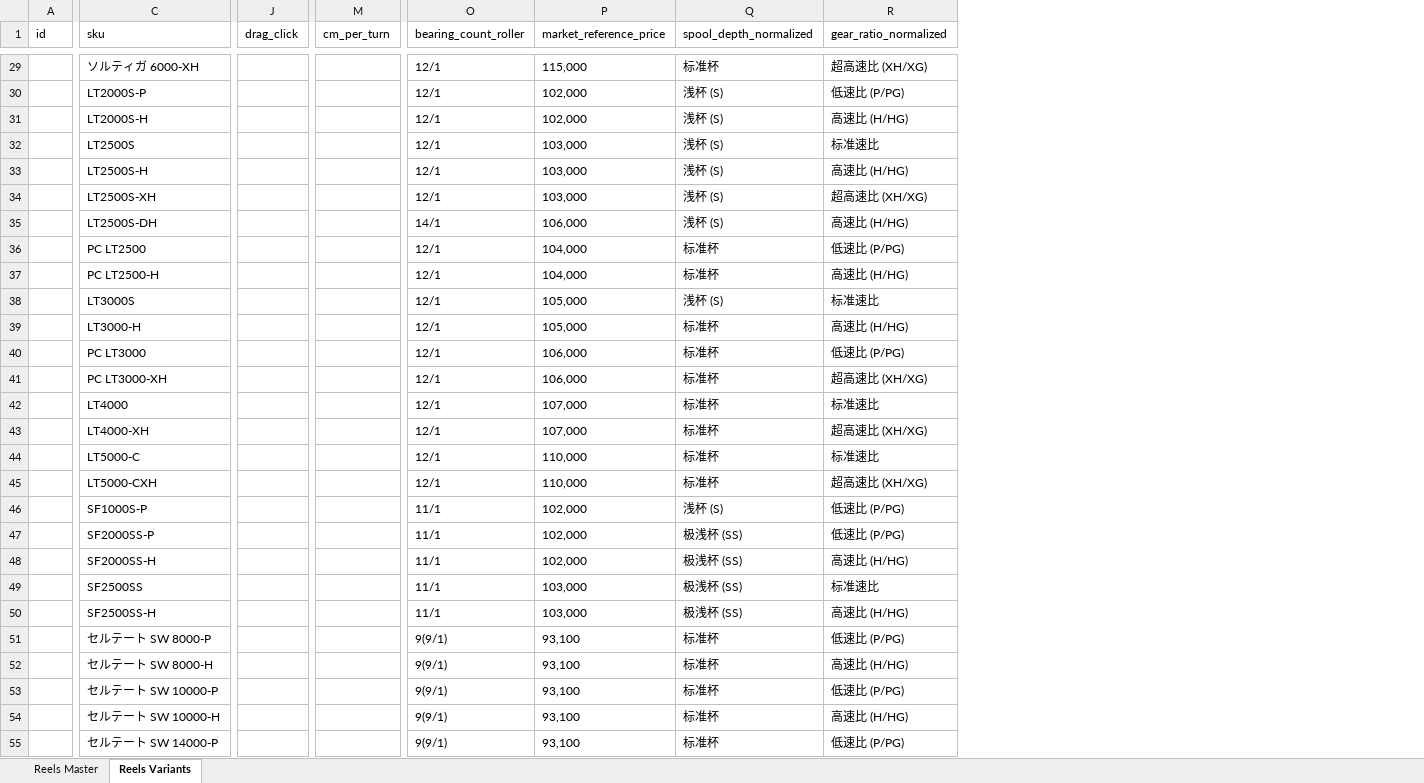
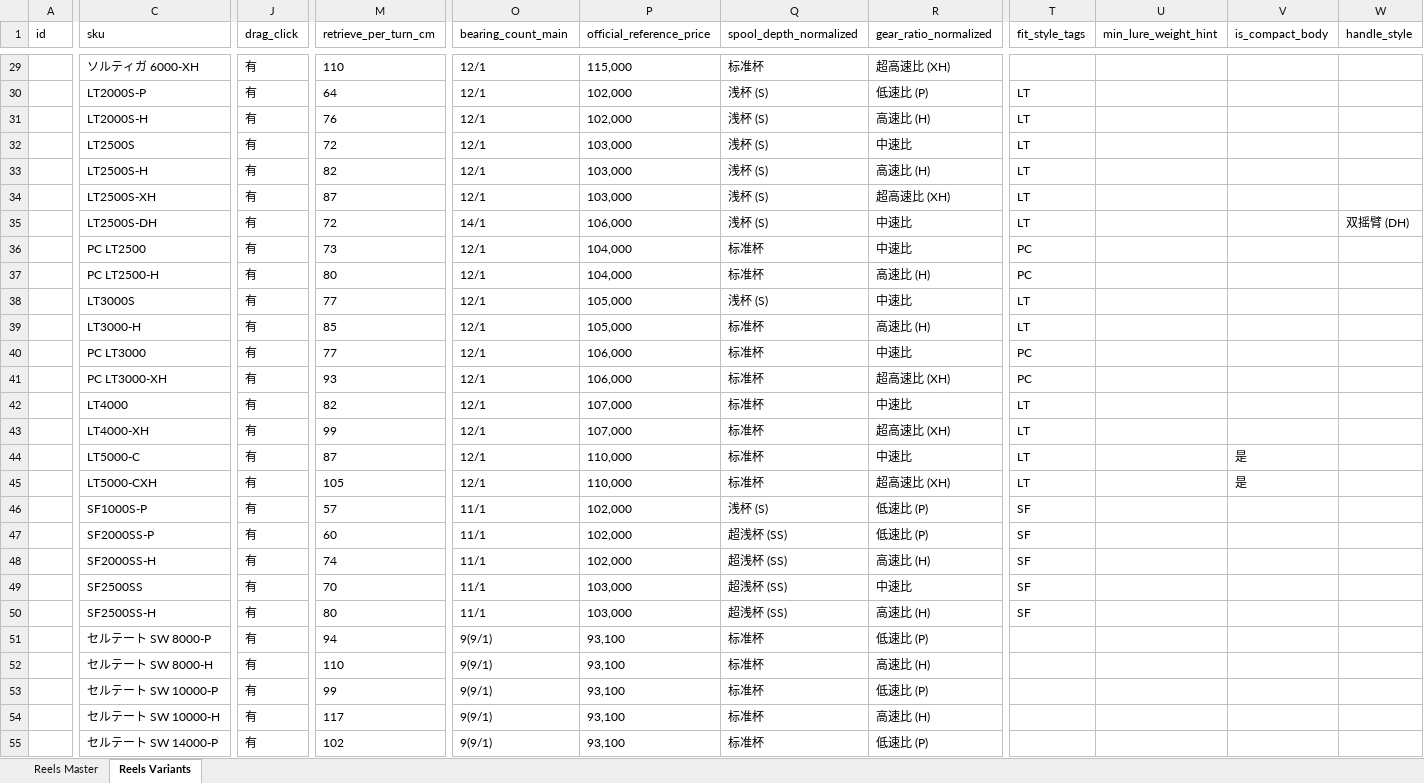
Before and after one commit to Dmaozhua/GearSage, an Excel workbook: GearSage-client/pkgGear/data_raw/daiwa_reels_import.xlsx, sheet Reels Variants, drawn as a sheet; only a part is shown, gaps mark what is left out; values as stored, in another font and other column widths than the file's, no borders; removed rows and columns are numbered as before the commit, all else as after; the diff covers the shown part only; the diff names each change by its address in the sheet, - before the commit and + after, or states it on an @@ line.

```diff
--- a/GearSage-client/pkgGear/data_raw/daiwa_reels_import.xlsx (sheet Reels Variants)
+++ b/GearSage-client/pkgGear/data_raw/daiwa_reels_import.xlsx (sheet Reels Variants)
-column M (cm_per_turn), empty
+column M (retrieve_per_turn_cm), rows 29-55: 110 | 64 | 76 | 72 | 82 | 87 | 72 | 73 | 80 | 77 | 85 | 77 | 93 | 82 | 99 | 87 | 105 | 57 | 60 | 74 | 70 | 80 | 94 | 110 | 99 | 117 | 102
+column T (fit_style_tags), rows 30-50: LT | LT | LT | LT | LT | LT | PC | PC | LT | LT | PC | PC | LT | LT | LT | LT | SF | SF | SF | SF | SF
+column U (min_lure_weight_hint), empty
+column V (is_compact_body), rows 44-45: 是 | 是
+column W (handle_style), row 35: 双摇臂 (DH)
-O1: bearing_count_roller
+O1: bearing_count_main
-P1: market_reference_price
+P1: official_reference_price
-J29:J55 (drag_click): (empty)
+J29:J55 (drag_click): 有
-R29 (gear_ratio_normalized): 超高速比 (XH/XG)
+R29 (gear_ratio_normalized): 超高速比 (XH)
-R30 (gear_ratio_normalized): 低速比 (P/PG)
+R30 (gear_ratio_normalized): 低速比 (P)
-R31 (gear_ratio_normalized): 高速比 (H/HG)
+R31 (gear_ratio_normalized): 高速比 (H)
-R32 (gear_ratio_normalized): 标准速比
+R32 (gear_ratio_normalized): 中速比
-R33 (gear_ratio_normalized): 高速比 (H/HG)
+R33 (gear_ratio_normalized): 高速比 (H)
-R34 (gear_ratio_normalized): 超高速比 (XH/XG)
+R34 (gear_ratio_normalized): 超高速比 (XH)
-R35 (gear_ratio_normalized): 高速比 (H/HG)
+R35 (gear_ratio_normalized): 中速比
-R36 (gear_ratio_normalized): 低速比 (P/PG)
+R36 (gear_ratio_normalized): 中速比
-R37 (gear_ratio_normalized): 高速比 (H/HG)
+R37 (gear_ratio_normalized): 高速比 (H)
-R38 (gear_ratio_normalized): 标准速比
+R38 (gear_ratio_normalized): 中速比
-R39 (gear_ratio_normalized): 高速比 (H/HG)
+R39 (gear_ratio_normalized): 高速比 (H)
-R40 (gear_ratio_normalized): 低速比 (P/PG)
+R40 (gear_ratio_normalized): 中速比
-R41 (gear_ratio_normalized): 超高速比 (XH/XG)
+R41 (gear_ratio_normalized): 超高速比 (XH)
-R42 (gear_ratio_normalized): 标准速比
+R42 (gear_ratio_normalized): 中速比
-R43 (gear_ratio_normalized): 超高速比 (XH/XG)
+R43 (gear_ratio_normalized): 超高速比 (XH)
-R44 (gear_ratio_normalized): 标准速比
+R44 (gear_ratio_normalized): 中速比
-R45 (gear_ratio_normalized): 超高速比 (XH/XG)
+R45 (gear_ratio_normalized): 超高速比 (XH)
-R46:R47 (gear_ratio_normalized): 低速比 (P/PG)
+R46:R47 (gear_ratio_normalized): 低速比 (P)
-Q47:Q50 (spool_depth_normalized): 极浅杯 (SS)
+Q47:Q50 (spool_depth_normalized): 超浅杯 (SS)
-R48 (gear_ratio_normalized): 高速比 (H/HG)
+R48 (gear_ratio_normalized): 高速比 (H)
-R49 (gear_ratio_normalized): 标准速比
+R49 (gear_ratio_normalized): 中速比
-R50 (gear_ratio_normalized): 高速比 (H/HG)
+R50 (gear_ratio_normalized): 高速比 (H)
-R51 (gear_ratio_normalized): 低速比 (P/PG)
+R51 (gear_ratio_normalized): 低速比 (P)
-R52 (gear_ratio_normalized): 高速比 (H/HG)
+R52 (gear_ratio_normalized): 高速比 (H)
-R53 (gear_ratio_normalized): 低速比 (P/PG)
+R53 (gear_ratio_normalized): 低速比 (P)
-R54 (gear_ratio_normalized): 高速比 (H/HG)
+R54 (gear_ratio_normalized): 高速比 (H)
-R55 (gear_ratio_normalized): 低速比 (P/PG)
+R55 (gear_ratio_normalized): 低速比 (P)
```
Also changed, not shown: 68 edited cells elsewhere in this sheet, sheet Reels Master, 3 other files.
